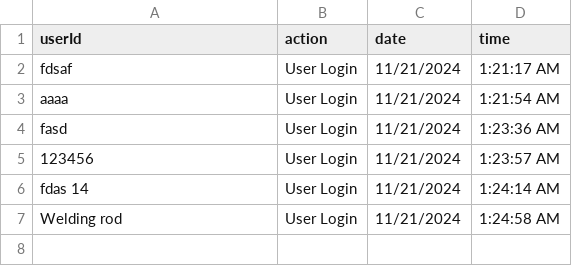
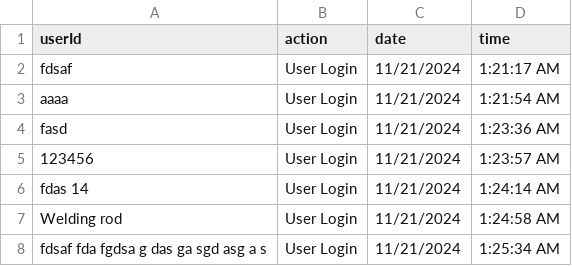
Before and after one commit to nekofied143/contribution-finder, a CSV file: logs/logs.csv, drawn as a sheet.

Commit message:
Appended new log entry

```diff
--- a/logs/logs.csv
+++ b/logs/logs.csv
@@ -7 +7,2 @@ userId,action,date,time
 "Welding rod","User Login","11/21/2024","1:24:58 AM"
+"fdsaf fda fgdsa g das ga sgd asg a s","User Login","11/21/2024","1:25:34 AM"
```
